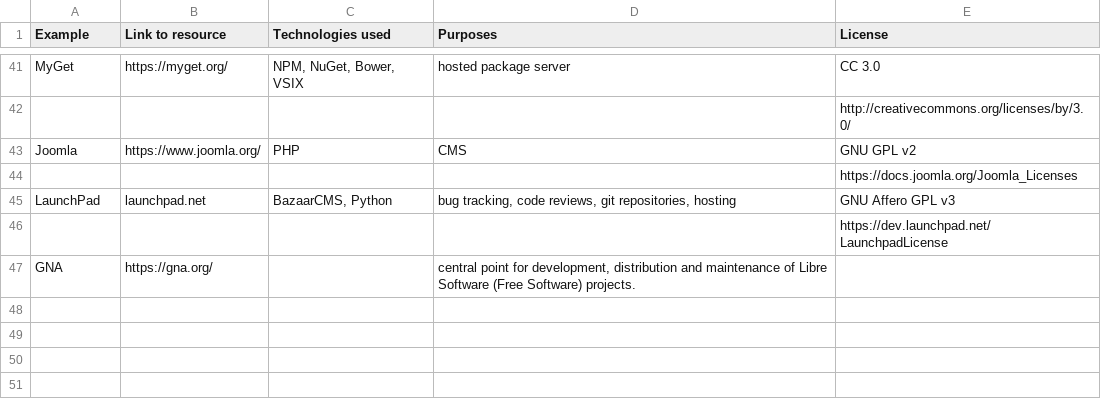
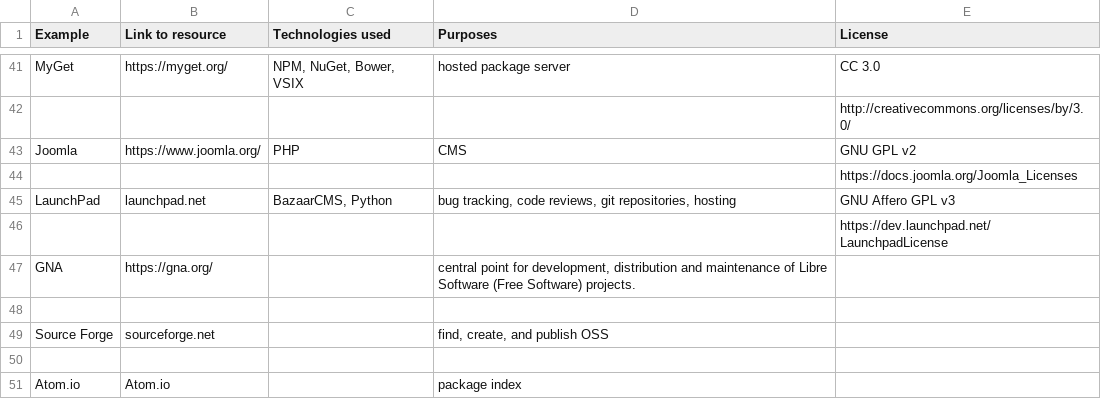
Before and after one commit to StoneyJackson/mothership, a CSV file: tech-list/tech-list.csv, drawn as a sheet; only a part is shown, gaps mark what is left out.

Commit message:
Add files via upload

```diff
--- a/tech-list/tech-list.csv
+++ b/tech-list/tech-list.csv
@@ -47 +47,5 @@ LaunchPad,launchpad.net,"BazaarCMS, Python","bug tracking, code reviews, git rep
 GNA,https://gna.org/,,"central point for development, distribution and maintenance of Libre Software (Free Software) projects.",
+,,,,
+Source Forge,sourceforge.net,,"find, create, and publish OSS",
+,,,,
+Atom.io,Atom.io,,package index,
```
